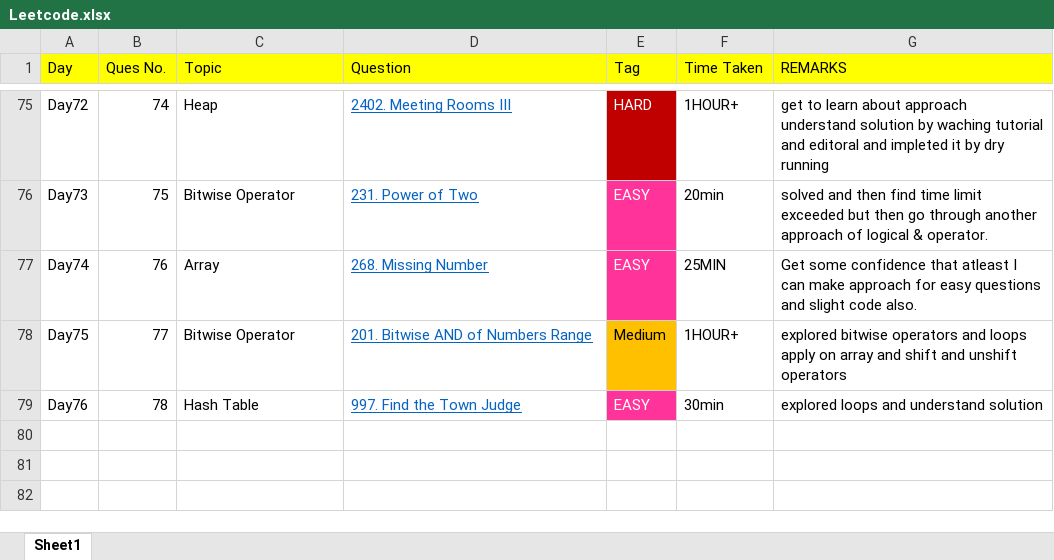
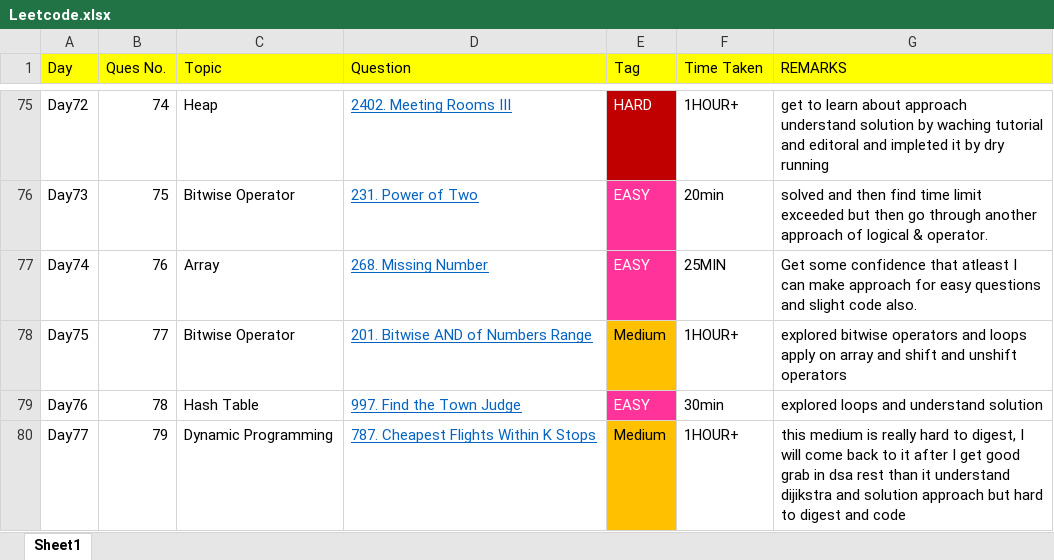
Before and after one commit to THARMATT/2024, an Excel workbook: Track/Leetcode.xlsx, sheet Sheet1, drawn as a sheet; only a part is shown, gaps mark what is left out; values as stored, in another font and other column widths than the file's, no borders; the diff names each change by its address in the sheet, - before the commit and + after, or states it on an @@ line.

```diff
--- a/Track/Leetcode.xlsx (sheet Sheet1)
+++ b/Track/Leetcode.xlsx (sheet Sheet1)
+row 80: Day77 | 79 | Dynamic Programming | 787. Cheapest Flights Within K Stops | Medium | 1HOUR+ | this medium is really hard to digest, I will come back to it after I get good grab in dsa rest than it understand dijikstra and solution approach but hard to digest and code
```
Also changed, not shown: 1 other file.
